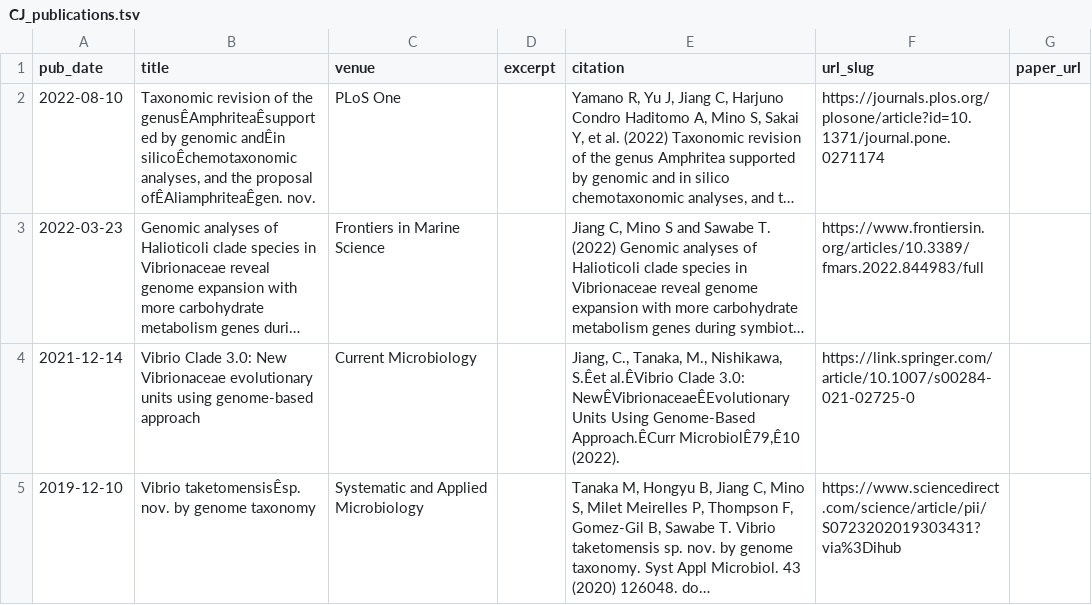
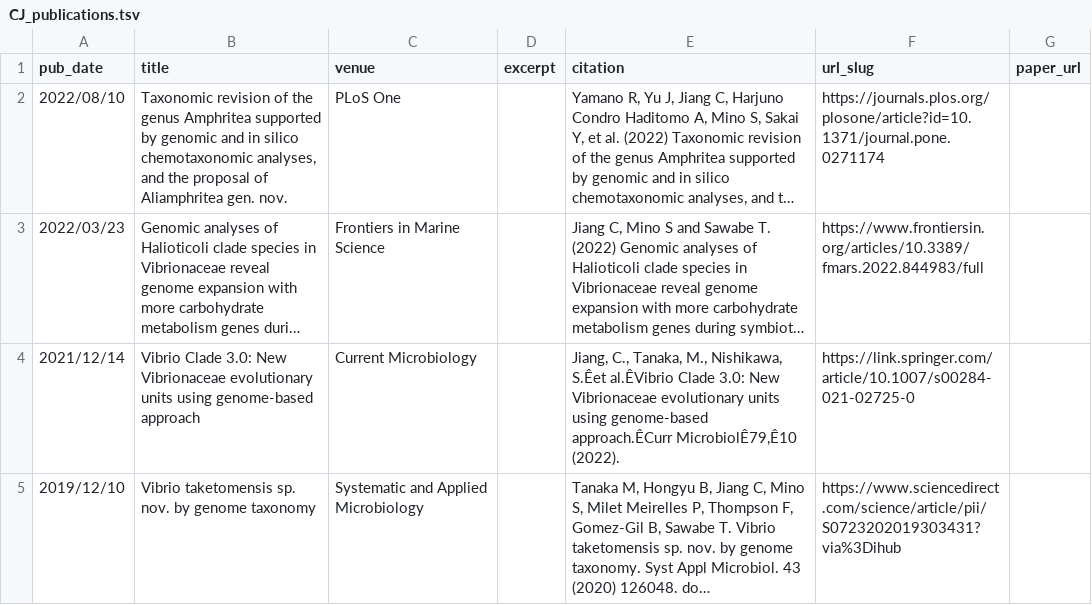
Before and after one commit to ChunqiJIANG/ChunqiJIANG.github.io, a TSV file: markdown_generator/CJ_publications.tsv, drawn as a sheet; long unchanged cells end in …; the diff names each change by its address in the sheet, - before the commit and + after, or states it on an @@ line.

Commit message:
Add files via upload

```diff
--- a/markdown_generator/CJ_publications.tsv
+++ b/markdown_generator/CJ_publications.tsv
-A2 (pub_date): 2022-08-10
+A2 (pub_date): 2022/08/10
-B2 (title): …of the genusÊAmphriteaÊsupported by genomic andÊin silicoÊchemotaxonomic analyses, and the proposal ofÊAliamphriteaÊgen. nov.
+B2 (title): …of the genus Amphritea supported by genomic and in silico chemotaxonomic analyses, and the proposal of Aliamphritea gen. nov.
-A3 (pub_date): 2022-03-23
+A3 (pub_date): 2022/03/23
-A4 (pub_date): 2021-12-14
+A4 (pub_date): 2021/12/14
-E4 (citation): …Clade 3.0: NewÊVibrionaceaeÊEvolutionary Units Using Genome-Based Approach.ÊCurr MicrobiolÊ79,Ê10 (2022).
+E4 (citation): …Clade 3.0: New Vibrionaceae evolutionary units using genome-based approach.ÊCurr MicrobiolÊ79,Ê10 (2022).
-A5 (pub_date): 2019-12-10
+A5 (pub_date): 2019/12/10
-B5 (title): Vibrio taketomensisÊsp. nov. by…
+B5 (title): Vibrio taketomensis sp. nov. by…
```
